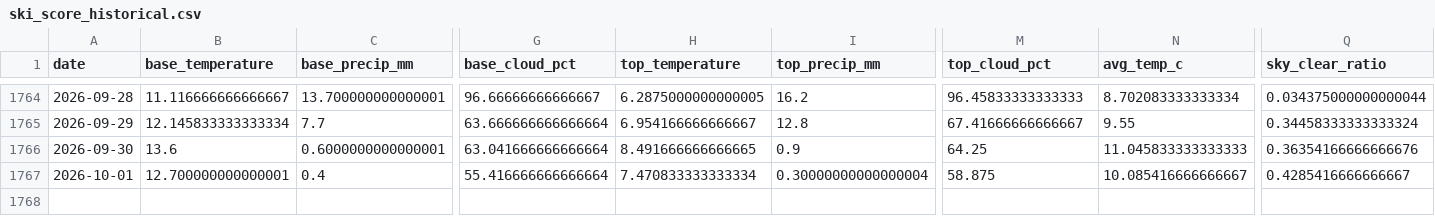
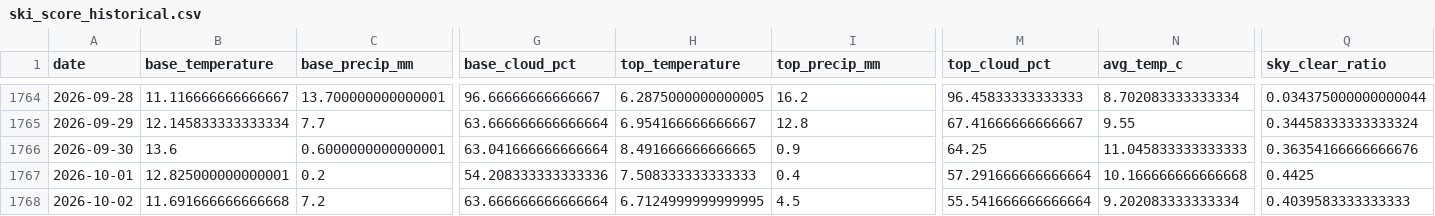
Before and after one commit to CeciliaRodriguez/sierra-nevada-ski-score, a CSV file: data/ski_score_historical.csv, drawn as a sheet; only a part is shown, gaps mark what is left out; rows hold the shown columns only; the diff covers the shown part only; the diff names each change by its address in the sheet, - before the commit and + after, or states it on an @@ line.

```diff
--- a/data/ski_score_historical.csv
+++ b/data/ski_score_historical.csv
-B1767 (base_temperature): 12.700000000000001
+B1767 (base_temperature): 12.825000000000001
-C1767 (base_precip_mm): 0.4
+C1767 (base_precip_mm): 0.2
-G1767 (base_cloud_pct): 55.416666666666664
+G1767 (base_cloud_pct): 54.208333333333336
-H1767 (top_temperature): 7.470833333333334
+H1767 (top_temperature): 7.508333333333333
-I1767 (top_precip_mm): 0.30000000000000004
+I1767 (top_precip_mm): 0.4
-M1767 (top_cloud_pct): 58.875
+M1767 (top_cloud_pct): 57.291666666666664
-N1767 (avg_temp_c): 10.085416666666667
+N1767 (avg_temp_c): 10.166666666666668
-Q1767 (sky_clear_ratio): 0.4285416666666667
+Q1767 (sky_clear_ratio): 0.4425
+row 1768: 2026-10-02 | 11.691666666666668 | 7.2 | 63.666666666666664 | 6.7124999999999995 | 4.5 | 55.541666666666664 | 9.202083333333334 | 0.4039583333333333
```
Also changed, not shown: 2 edited cells elsewhere in this file, data/ski_data.csv.
